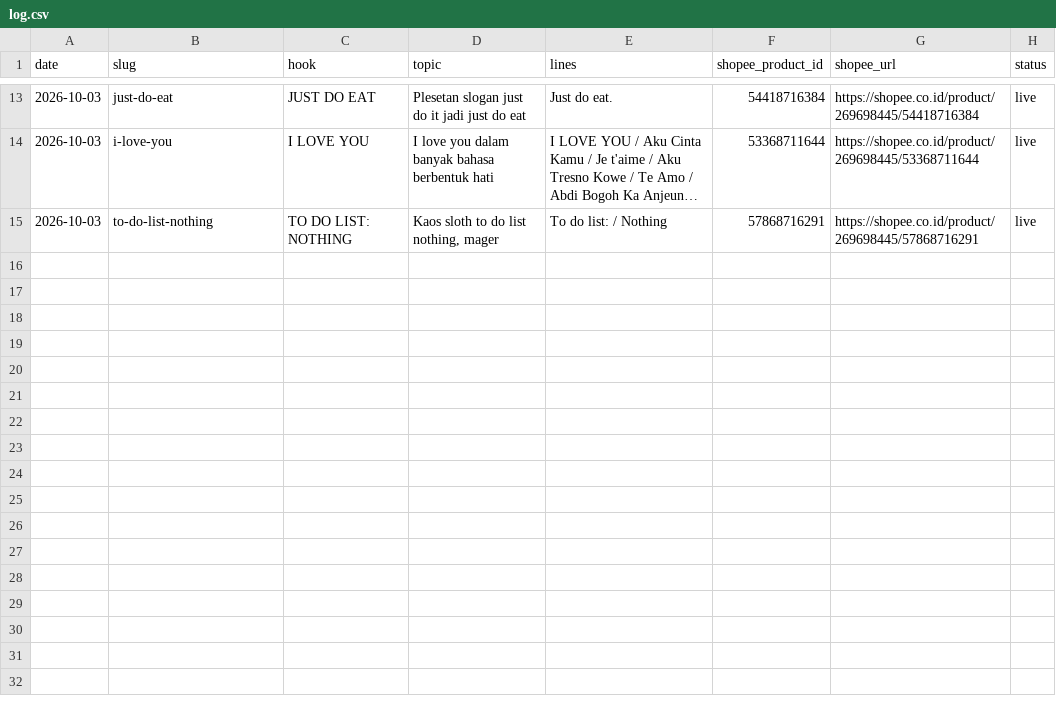
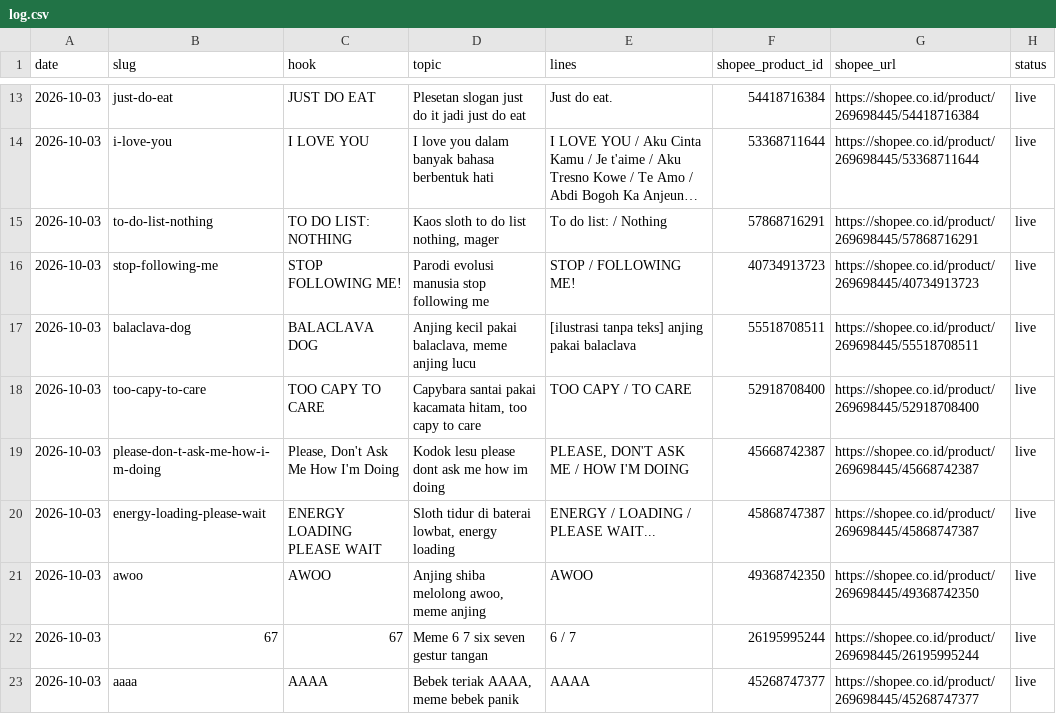
Before and after one commit to jazzkentjana/Kaos-Pendekar, a CSV file: listings/log.csv, drawn as a sheet; only a part is shown, gaps mark what is left out; long unchanged cells end in …; the diff names each change by its address in the sheet, - before the commit and + after, or states it on an @@ line.

```diff
--- a/listings/log.csv
+++ b/listings/log.csv
+row 16: 2026-10-03 | stop-following-me | STOP FOLLOWING ME! | Parodi evolusi manusia stop following me | STOP / FOLLOWING ME! | 40734913723 | https://shopee.co.id/product/269698445/40734913723 | live
+row 17: 2026-10-03 | balaclava-dog | BALACLAVA DOG | Anjing kecil pakai balaclava, meme anjing lucu | [ilustrasi tanpa teks] anjing pakai balaclava | 55518708511 | https://shopee.co.id/product/269698445/55518708511 | live
+row 18: 2026-10-03 | too-capy-to-care | TOO CAPY TO CARE | Capybara santai pakai kacamata hitam, too capy to care | TOO CAPY / TO CARE | 52918708400 | https://shopee.co.id/product/269698445/52918708400 | live
+row 19: 2026-10-03 | please-don-t-ask-me-how-i-m-doing | Please, Don't Ask Me How I'm Doing | Kodok lesu please dont ask me how im doing | PLEASE, DON'T ASK ME / HOW I'M DOING | 45668742387 | https://shopee.co.id/product/269698445/45668742387 | live
+row 20: 2026-10-03 | energy-loading-please-wait | ENERGY LOADING PLEASE WAIT | Sloth tidur di baterai lowbat, energy loading | ENERGY / LOADING / PLEASE WAIT... | 45868747387 | https://shopee.co.id/product/269698445/45868747387 | live
+row 21: 2026-10-03 | awoo | AWOO | Anjing shiba melolong awoo, meme anjing | AWOO | 49368742350 | https://shopee.co.id/product/269698445/49368742350 | live
+row 22: 2026-10-03 | 67 | 67 | Meme 6 7 six seven gestur tangan | 6 / 7 | 26195995244 | https://shopee.co.id/product/269698445/26195995244 | live
+row 23: 2026-10-03 | aaaa | AAAA | Bebek teriak AAAA, meme bebek panik | AAAA | 45268747377 | https://shopee.co.id/product/269698445/45268747377 | live
```
